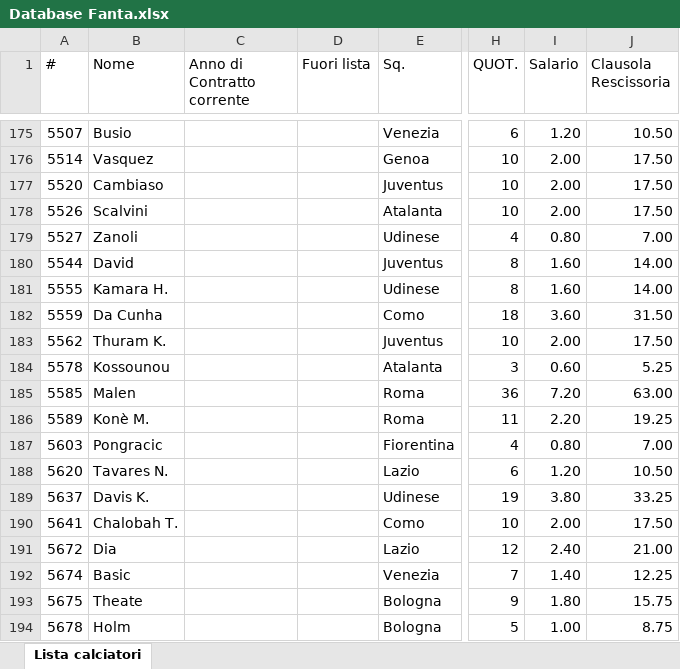
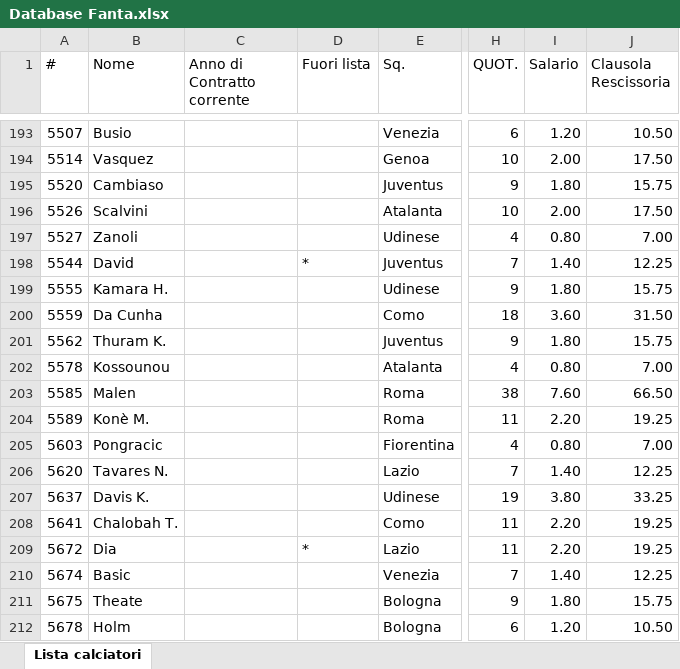
Before and after one commit to ChickenRusping/SitoFantaManageriale, an Excel workbook: Database Fanta.xlsx, sheet Lista calciatori, drawn as a sheet; only a part is shown, gaps mark what is left out; values as stored, in another font and other column widths than the file's, no borders; addresses are those after the commit; the diff covers the shown part only; the diff names each change by its address in the sheet, - before the commit and + after, or states it on an @@ line.

```diff
--- a/Database Fanta.xlsx (sheet Lista calciatori)
+++ b/Database Fanta.xlsx (sheet Lista calciatori)
-H195 (QUOT.): 10
+H195 (QUOT.): 9
-I195 (Salario): 2.00
+I195 (Salario): 1.80
-J195 (Clausola Rescissoria): 17.50
+J195 (Clausola Rescissoria): 15.75
-D198 (Fuori lista): (empty)
+D198 (Fuori lista): *
-H198 (QUOT.): 8
+H198 (QUOT.): 7
-I198 (Salario): 1.60
+I198 (Salario): 1.40
-J198 (Clausola Rescissoria): 14.00
+J198 (Clausola Rescissoria): 12.25
-H199 (QUOT.): 8
+H199 (QUOT.): 9
-I199 (Salario): 1.60
+I199 (Salario): 1.80
-J199 (Clausola Rescissoria): 14.00
+J199 (Clausola Rescissoria): 15.75
-H201 (QUOT.): 10
+H201 (QUOT.): 9
-I201 (Salario): 2.00
+I201 (Salario): 1.80
-J201 (Clausola Rescissoria): 17.50
+J201 (Clausola Rescissoria): 15.75
-H202 (QUOT.): 3
+H202 (QUOT.): 4
-I202 (Salario): 0.60
+I202 (Salario): 0.80
-J202 (Clausola Rescissoria): 5.25
+J202 (Clausola Rescissoria): 7.00
-H203 (QUOT.): 36
+H203 (QUOT.): 38
-I203 (Salario): 7.20
+I203 (Salario): 7.60
-J203 (Clausola Rescissoria): 63.00
+J203 (Clausola Rescissoria): 66.50
-H206 (QUOT.): 6
+H206 (QUOT.): 7
-I206 (Salario): 1.20
+I206 (Salario): 1.40
-J206 (Clausola Rescissoria): 10.50
+J206 (Clausola Rescissoria): 12.25
-H208 (QUOT.): 10
+H208 (QUOT.): 11
-I208 (Salario): 2.00
+I208 (Salario): 2.20
-J208 (Clausola Rescissoria): 17.50
+J208 (Clausola Rescissoria): 19.25
-D209 (Fuori lista): (empty)
+D209 (Fuori lista): *
-H209 (QUOT.): 12
+H209 (QUOT.): 11
-I209 (Salario): 2.40
+I209 (Salario): 2.20
-J209 (Clausola Rescissoria): 21.00
+J209 (Clausola Rescissoria): 19.25
-H212 (QUOT.): 5
+H212 (QUOT.): 6
-I212 (Salario): 1.00
+I212 (Salario): 1.20
-J212 (Clausola Rescissoria): 8.75
+J212 (Clausola Rescissoria): 10.50
```
Also changed, not shown: 22 added rows, 33 moved rows and 595 edited cells elsewhere in this sheet, formulas that keep their value.
